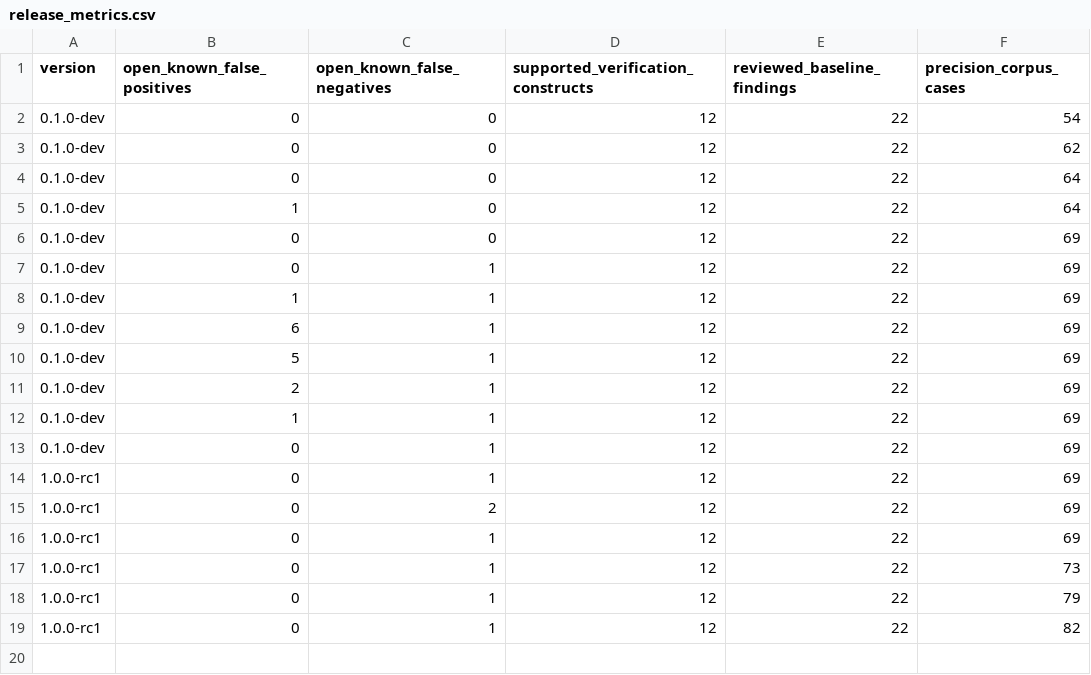
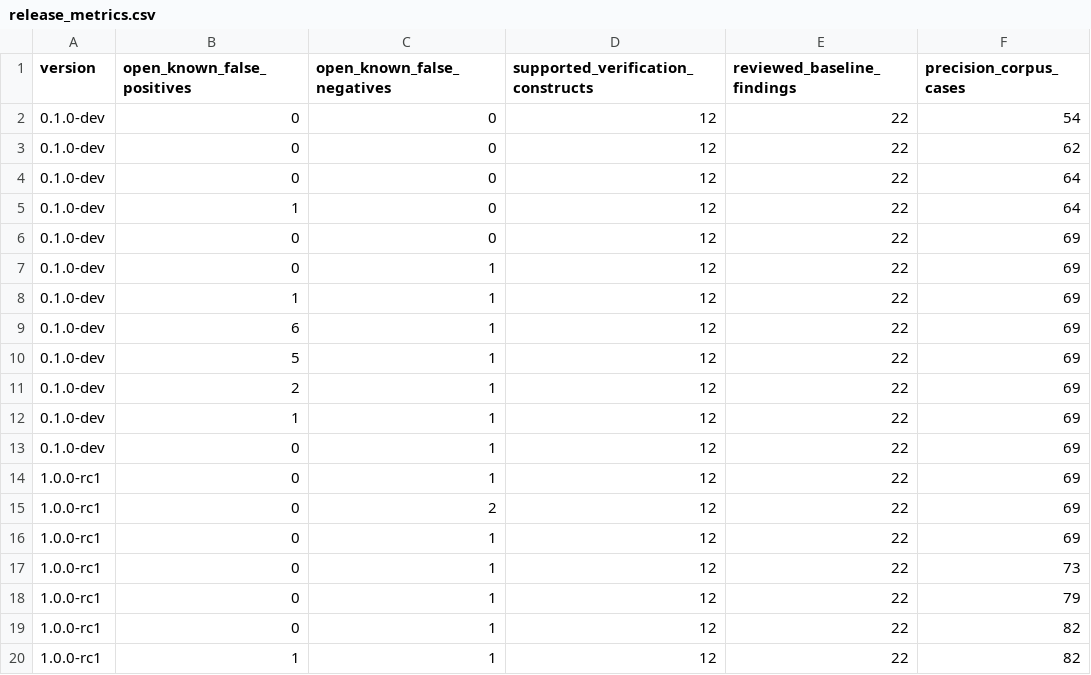
Before and after one commit to mmartign/AdaLang_Analyzer, a CSV file: quality/release_metrics.csv, drawn as a sheet.

Commit message:
docs: log FP-041, Non_Short_Circuit_Condition ignoring operand type
Found while extending the precision corpus: the check flags every
plain "and"/"or" in a condition regardless of operand type, but its
"use 'and then'/'or else' instead" advice is only legal Ada for
Boolean operands (RM 4.5.7). A bitwise "and"/"or" on a modular type
gets the same advisory, which would not compile if followed. Logged
open, not yet fixed.

```diff
--- a/quality/release_metrics.csv
+++ b/quality/release_metrics.csv
@@ -19 +19,2 @@ version,open_known_false_positives,open_known_false_negatives,supported_verifica
 1.0.0-rc1,0,1,12,22,82
+1.0.0-rc1,1,1,12,22,82
```
Also changed, not shown: quality/known_analysis_issues.tsv.
